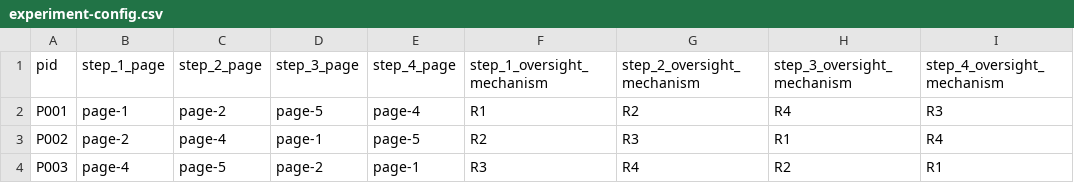
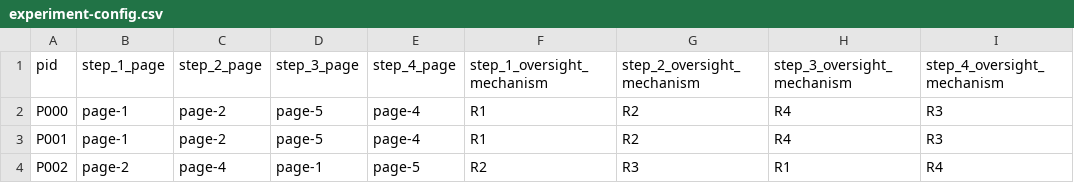
Before and after one commit to CRChenND/oversight-experiment-websites, a CSV file: data/experiment-config.csv, drawn as a sheet; only a part is shown; the shorter side is filled out with more unchanged rows.

Commit message:
Add P000

```diff
--- a/data/experiment-config.csv
+++ b/data/experiment-config.csv
@@ -1,2 +1,3 @@
 pid,step_1_page,step_2_page,step_3_page,step_4_page,step_1_oversight_mechanism,step_2_oversight_mechanism,step_3_oversight_mechanism,step_4_oversight_mechanism
+P000,page-1,page-2,page-5,page-4,R1,R2,R4,R3
 P001,page-1,page-2,page-5,page-4,R1,R2,R4,R3
```
